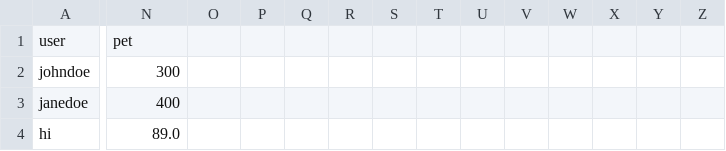
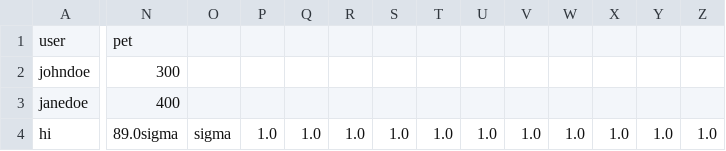
Before and after one commit to Locklinsheldon/Financial-Calculator, a CSV file: financial_data.csv, drawn as a sheet; only a part is shown, gaps mark what is left out; the diff covers the shown part only; the diff names each change by its address in the sheet, - before the commit and + after, or states it on an @@ line.

```diff
--- a/financial_data.csv
+++ b/financial_data.csv
-N4: 89.0
+N4: 89.0sigma
-O4: (empty)
+O4: sigma
-P4: (empty)
+P4: 1.0
-Q4: (empty)
+Q4: 1.0
-R4: (empty)
+R4: 1.0
-S4: (empty)
+S4: 1.0
-T4: (empty)
+T4: 1.0
-U4: (empty)
+U4: 1.0
-V4: (empty)
+V4: 1.0
-W4: (empty)
+W4: 1.0
-X4: (empty)
+X4: 1.0
-Y4: (empty)
+Y4: 1.0
-Z4: (empty)
+Z4: 1.0
```
Also changed, not shown: 1 edited cell elsewhere in this file, 4 other files.
